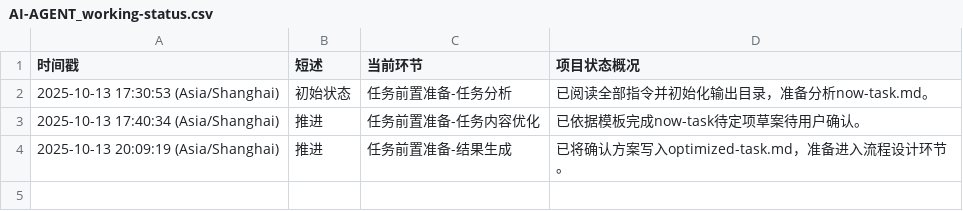
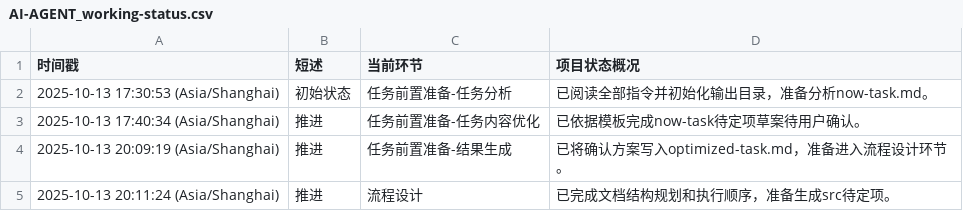
Before and after one commit to Onlykrizz/prompt-for-code, a CSV file: ai-agent-output/2025-10-13T17-29-38_UTC+8_精简指令体系流程/AI-AGENT_working-status.csv, drawn as a sheet; the diff names each change by its address in the sheet, - before the commit and + after, or states it on an @@ line.

```diff
--- a/ai-agent-output/2025-10-13T17-29-38_UTC+8_精简指令体系流程/AI-AGENT_working-status.csv
+++ b/ai-agent-output/2025-10-13T17-29-38_UTC+8_精简指令体系流程/AI-AGENT_working-status.csv
+row 5: 2025-10-13 20:11:24 (Asia/Shanghai) | 推进 | 流程设计 | 已完成文档结构规划和执行顺序，准备生成src待定项。
```
Also changed, not shown: 1 other file.
